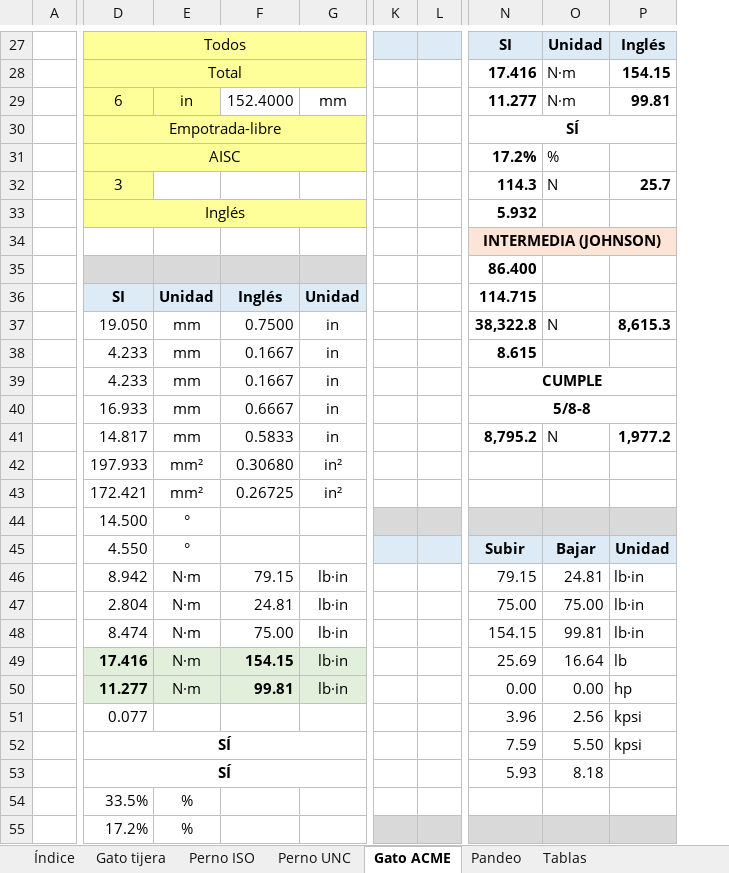
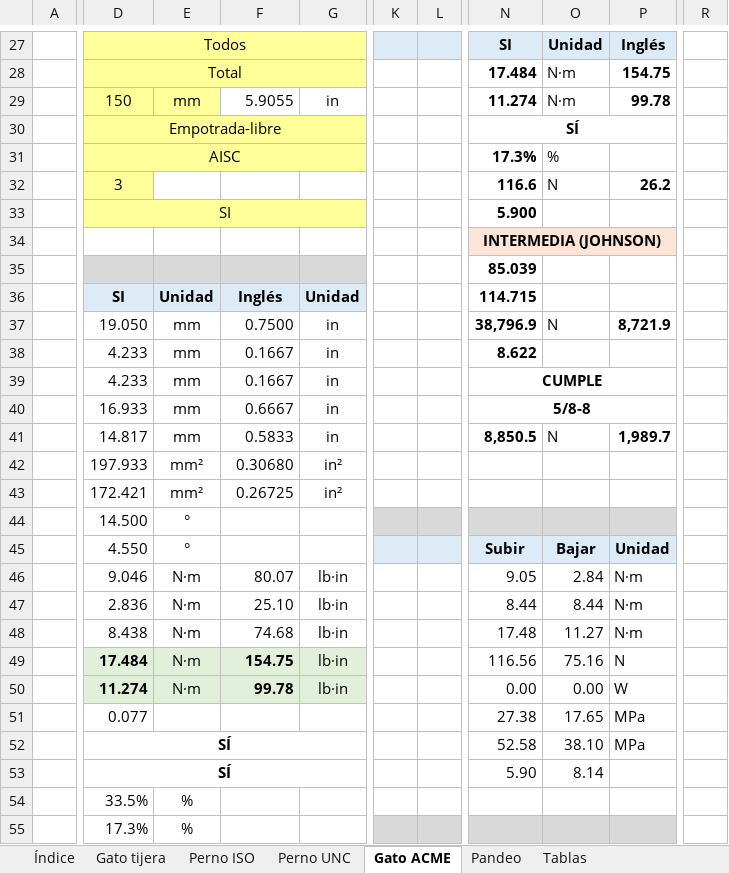
Before and after one commit to floriturco-hub/floriturco-hub.github.io, an Excel workbook: diseno-maquinas/Solucionador_Pandeo_Tornillos_Norton.xlsx, sheet Gato ACME, drawn as a sheet; only a part is shown, gaps mark what is left out; values as stored, in another font and other column widths than the file's, no borders; charts and pictures and conditional formats not drawn; removed rows and columns are numbered as before the commit, all else as after; the diff covers the shown part only; the diff names each change by its address in the sheet, - before the commit and + after, or states it on an @@ line.

```diff
--- a/diseno-maquinas/Solucionador_Pandeo_Tornillos_Norton.xlsx (sheet Gato ACME)
+++ b/diseno-maquinas/Solucionador_Pandeo_Tornillos_Norton.xlsx (sheet Gato ACME)
-column K, empty
-column L, empty
+column K, empty
+column L, empty
-column N, rows 27-53: SI | 17.416 | 11.277 | SÍ | 17.2% | 114.3 | 5.932 | INTERMEDIA (JOHNSON) | 86.400 | 114.715 | 38,322.8 | 8.615 | CUMPLE | 5/8-8 | 8,795.2 |  |  |  | Subir | 79.15 | 75.00 | 154.15 | 25.69 | 0.00 | 3.96 | 7.59 | 5.93
+column N, rows 27-53: SI | 17.484 | 11.274 | SÍ | 17.3% | 116.6 | 5.900 | INTERMEDIA (JOHNSON) | 85.039 | 114.715 | 38,796.9 | 8.622 | CUMPLE | 5/8-8 | 8,850.5 |  |  |  | Subir | 9.05 | 8.44 | 17.48 | 116.56 | 0.00 | 27.38 | 52.58 | 5.90
+column R, empty
-P28: 154.15
+P28: 154.75
-D29: 6
+D29: 150
-E29: in
+E29: mm
-F29: 152.4000
+F29: 5.9055
-G29: mm
+G29: in
-P29: 99.81
+P29: 99.78
-P32: 25.7
+P32: 26.2
-D33: Inglés
+D33: SI
-P37: 8,615.3
+P37: 8,721.9
-P41: 1,977.2
+P41: 1,989.7
-D46: 8.942
+D46: 9.046
-F46: 79.15
+F46: 80.07
-O46: 24.81
+O46: 2.84
-P46:P48: lb·in
+P46:P48: N·m
-D47: 2.804
+D47: 2.836
-F47: 24.81
+F47: 25.10
-O47: 75.00
+O47: 8.44
-D48: 8.474
+D48: 8.438
-F48: 75.00
+F48: 74.68
-O48: 99.81
+O48: 11.27
-D49: 17.416
+D49: 17.484
-F49: 154.15
+F49: 154.75
-O49: 16.64
+O49: 75.16
-P49: lb
+P49: N
-D50: 11.277
+D50: 11.274
-F50: 99.81
+F50: 99.78
-P50: hp
+P50: W
-O51: 2.56
+O51: 17.65
-P51:P52: kpsi
+P51:P52: MPa
-O52: 5.50
+O52: 38.10
-O53: 8.18
+O53: 8.14
-D55: 17.2%
+D55: 17.3%
```
Also changed, not shown: 7 added rows, 7 removed rows, 7 added columns and 71 edited cells elsewhere in this sheet, sheet Gato tijera, sheet Perno UNC, sheet Pandeo, sheet Perno ISO, sheet Índice, formulas that keep their value, hidden cells.
